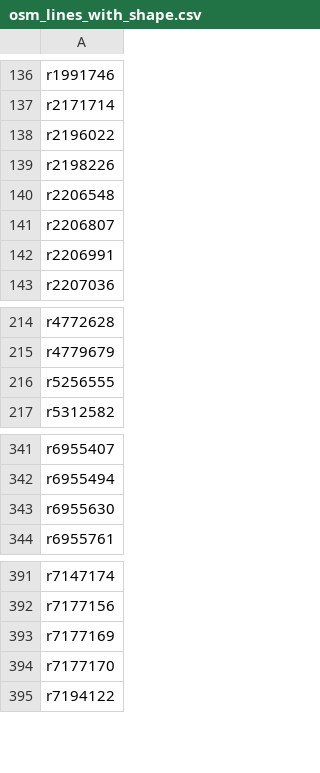
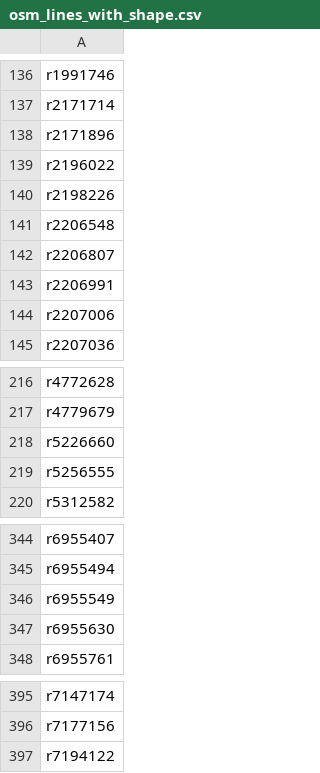
Before and after one commit to Jungle-Bus/ref-fr-STIF, a CSV file: data/osm_lines_with_shape.csv, drawn as a sheet; only a part is shown, gaps mark what is left out.

```diff
--- a/data/osm_lines_with_shape.csv
+++ b/data/osm_lines_with_shape.csv
@@ -137,2 +137,3 @@ r1991746
 r2171714
+r2171896
 r2196022
@@ -142,2 +143,3 @@ r2206807
 r2206991
+r2207006
 r2207036
@@ -215,2 +217,3 @@ r4772628
 r4779679
+r5226660
 r5256555
@@ -342,2 +345,3 @@ r6955407
 r6955494
+r6955549
 r6955630
@@ -392,4 +396,2 @@ r7147174
 r7177156
-r7177169
-r7177170
 r7194122
```
Also changed, not shown: data/idf_routes.csv, data/lignes.csv, 8 other files.
